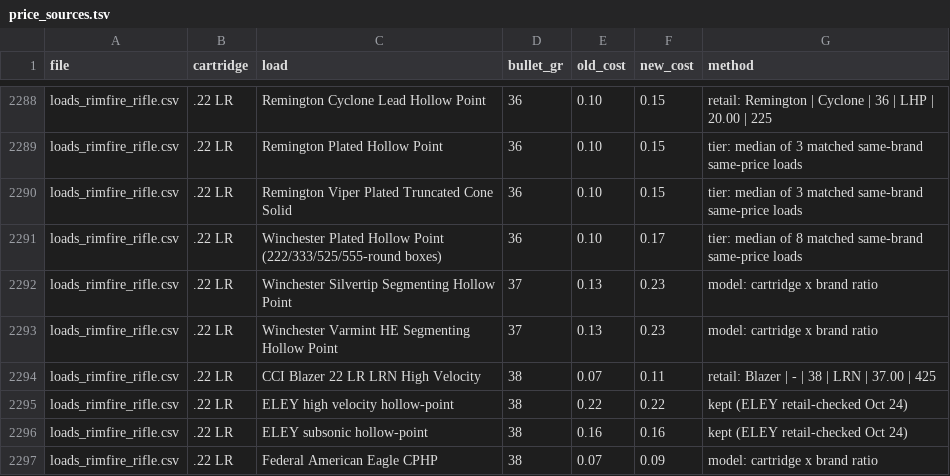
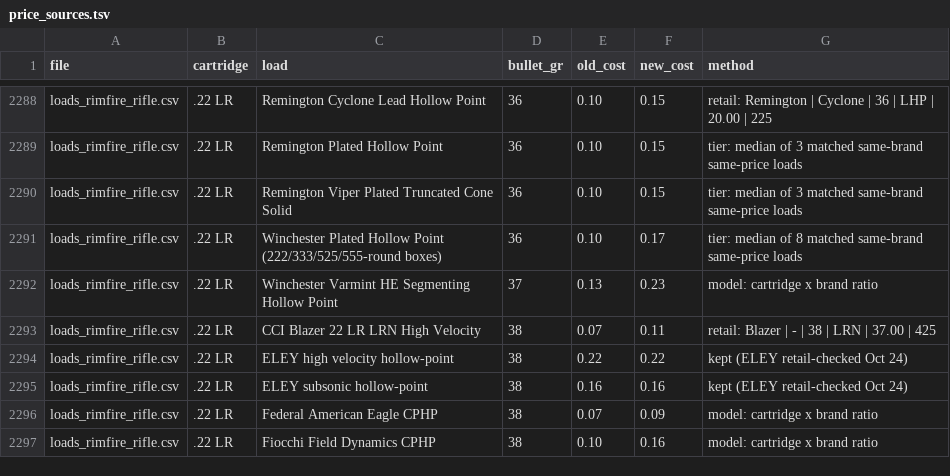
Before and after one commit to mrakz03/Load-Lore, a TSV file: research/price_sources.tsv, drawn as a sheet; only a part is shown, gaps mark what is left out; the shorter side is filled out with more unchanged rows.

```diff
--- a/research/price_sources.tsv
+++ b/research/price_sources.tsv
@@ -2291,3 +2291,2 @@ loads_rimfire_rifle.csv	.22 LR	Remington Viper Plated Truncated Cone Solid	36	0.
 loads_rimfire_rifle.csv	.22 LR	Winchester Plated Hollow Point (222/333/525/555-round boxes)	36	0.10	0.17	tier: median of 8 matched same-brand same-price loads
-loads_rimfire_rifle.csv	.22 LR	Winchester Silvertip Segmenting Hollow Point	37	0.13	0.23	model: cartridge x brand ratio
 loads_rimfire_rifle.csv	.22 LR	Winchester Varmint HE Segmenting Hollow Point	37	0.13	0.23	model: cartridge x brand ratio
```
Also changed, not shown: data/loads_handgun.csv, data/loads_rimfire_rifle.csv, 1 other file.
